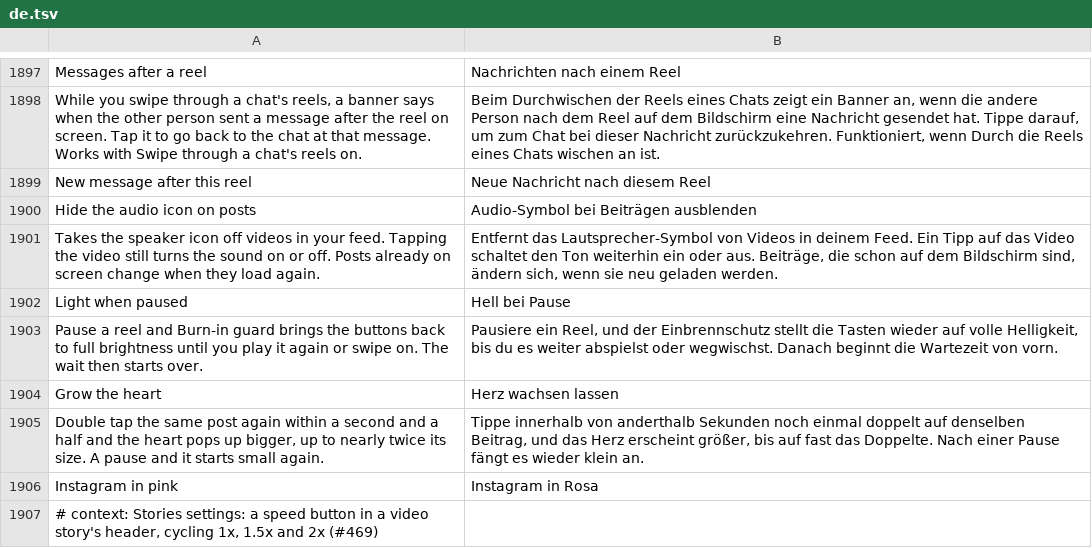
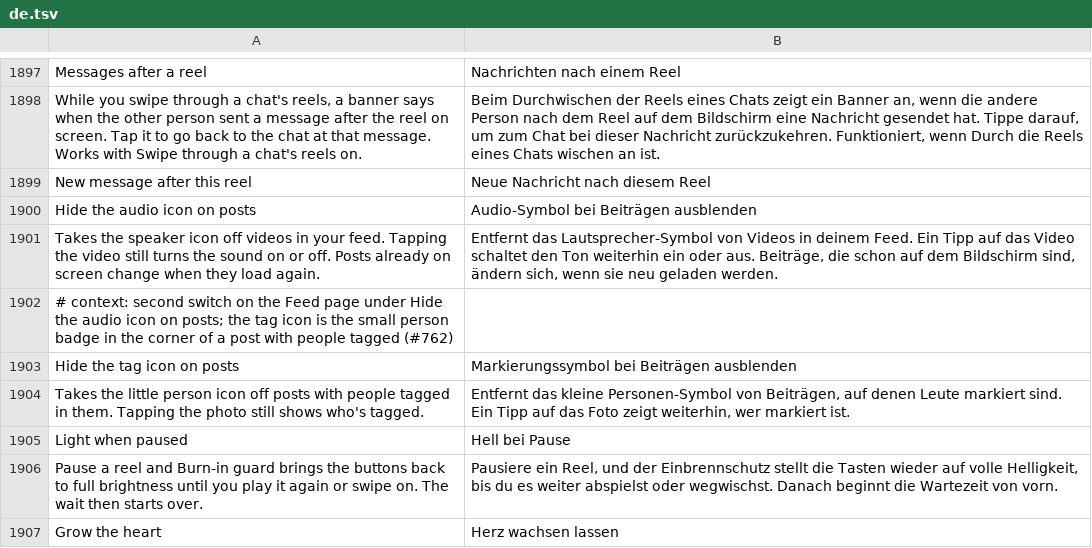
Before and after one commit to SysAdminDoc/HushGram, a TSV file: extensions/shared/library/src/main/l10n/de.tsv, drawn as a sheet; only a part is shown, gaps mark what is left out; the shorter side is filled out with more unchanged rows; the diff names each change by its address in the sheet, - before the commit and + after, or states it on an @@ line.

```diff
--- a/extensions/shared/library/src/main/l10n/de.tsv
+++ b/extensions/shared/library/src/main/l10n/de.tsv
+row 1902: # context: second switch on the Feed page under Hide the audio icon on posts; the tag icon is the small person badge in the corner of a post with people tagged (#762)
+row 1903: Hide the tag icon on posts | Markierungssymbol bei Beiträgen ausblenden
+row 1904: Takes the little person icon off posts with people tagged in them. Tapping the photo still shows who's tagged. | Entfernt das kleine Personen-Symbol von Beiträgen, auf denen Leute markiert sind. Ein Tipp auf das Foto zeigt weiterhin, wer markiert ist.
```
Also changed, not shown: extensions/shared/library/src/main/l10n/es.tsv, extensions/shared/library/src/main/l10n/ko.tsv, 24 other files.
